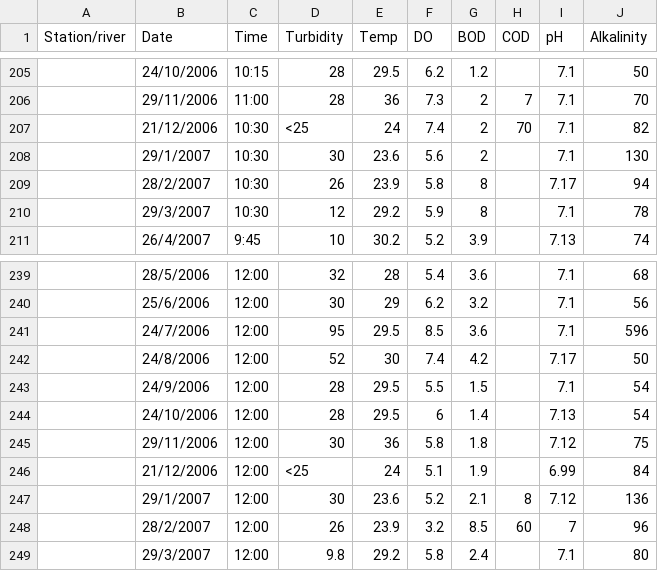
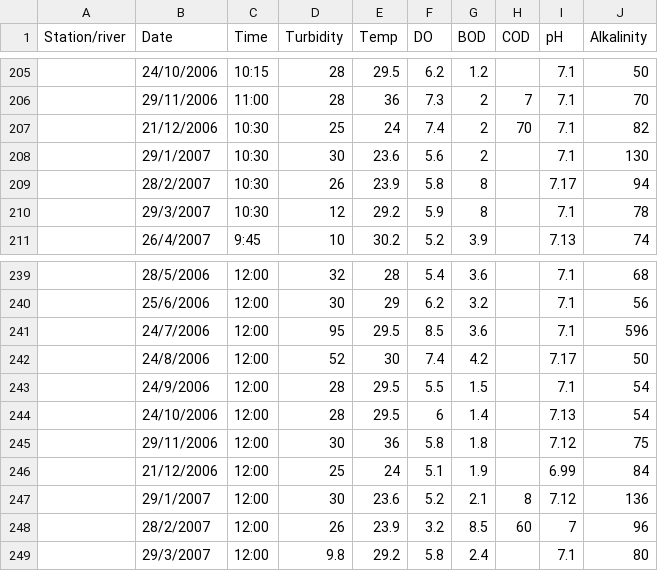
Before and after one commit to Sadekeen20/DO-dataset, a CSV file: DO.csv, drawn as a sheet; only a part is shown, gaps mark what is left out; the diff names each change by its address in the sheet, - before the commit and + after, or states it on an @@ line.

Commit message:
Add files via upload

```diff
--- a/DO.csv
+++ b/DO.csv
-D207 (Turbidity): <25
+D207 (Turbidity): 25
-D246 (Turbidity): <25
+D246 (Turbidity): 25
```
